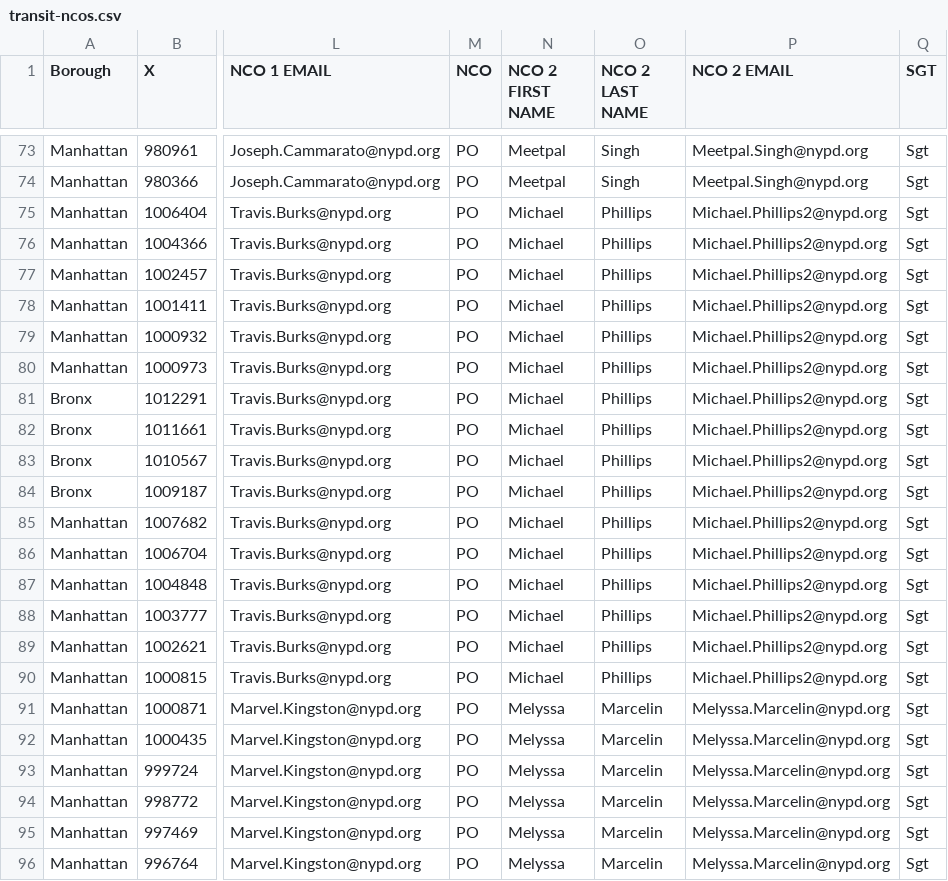
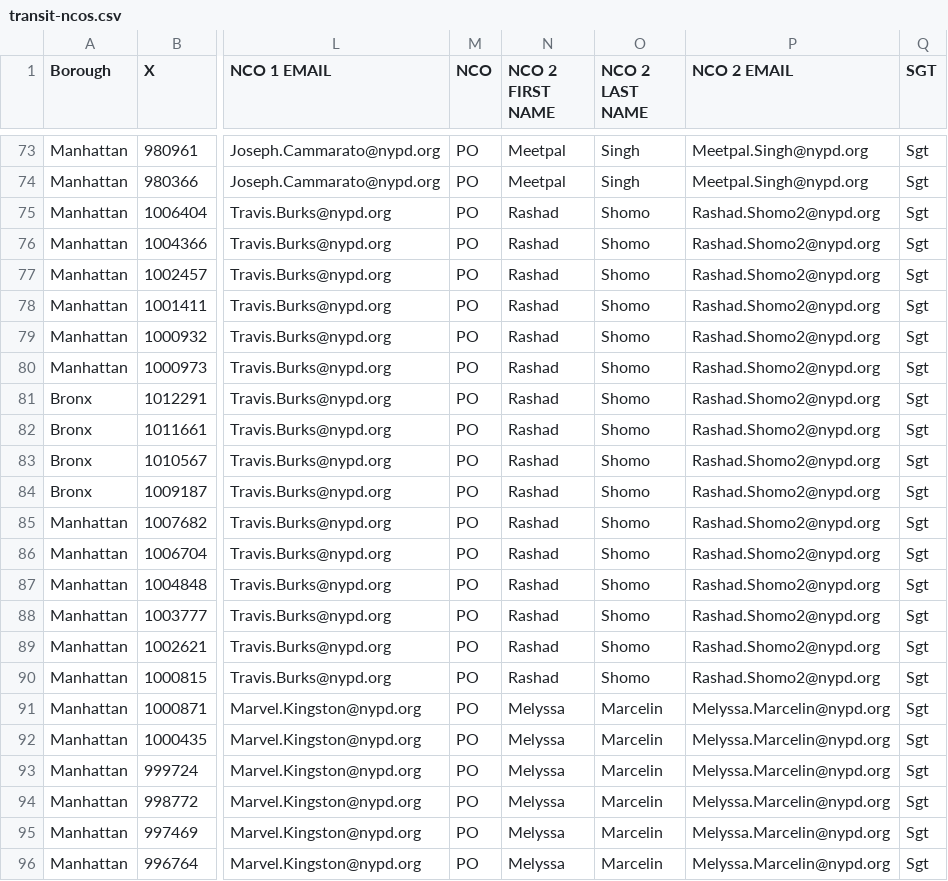
Before and after one commit to ryanwatkins/nypd-nco, a CSV file: transit-ncos.csv, drawn as a sheet; only a part is shown, gaps mark what is left out; the diff covers the shown part only; the diff names each change by its address in the sheet, - before the commit and + after, or states it on an @@ line.

```diff
--- a/transit-ncos.csv
+++ b/transit-ncos.csv
-N75:N90 (NCO 2 FIRST NAME): Michael
+N75:N90 (NCO 2 FIRST NAME): Rashad
-O75:O90 (NCO 2 LAST NAME): Phillips
+O75:O90 (NCO 2 LAST NAME): Shomo
-P75:P90 (NCO 2 EMAIL): Michael.Phillips2@nypd.org
+P75:P90 (NCO 2 EMAIL): Rashad.Shomo2@nypd.org
```
Also changed, not shown: 27 edited cells elsewhere in this file.
